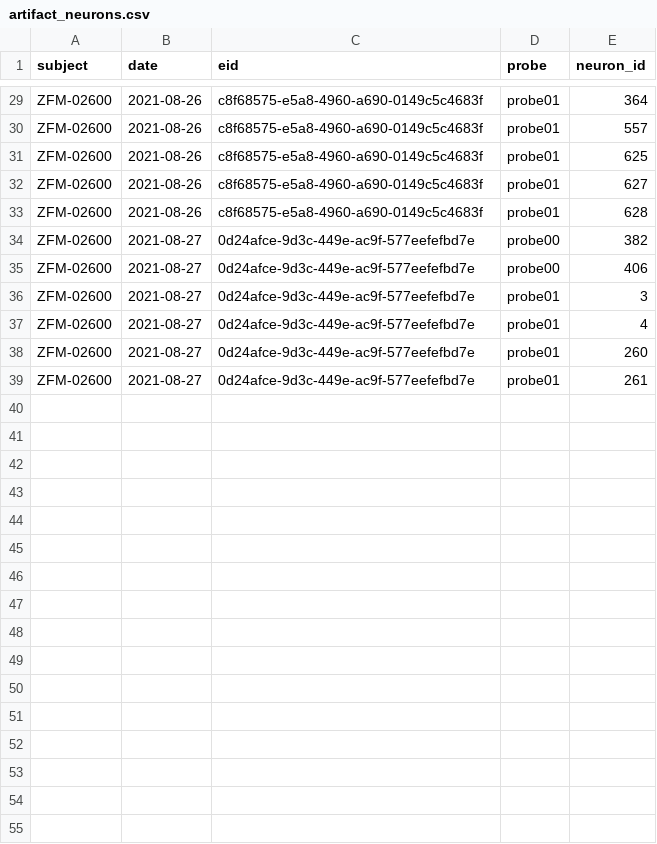
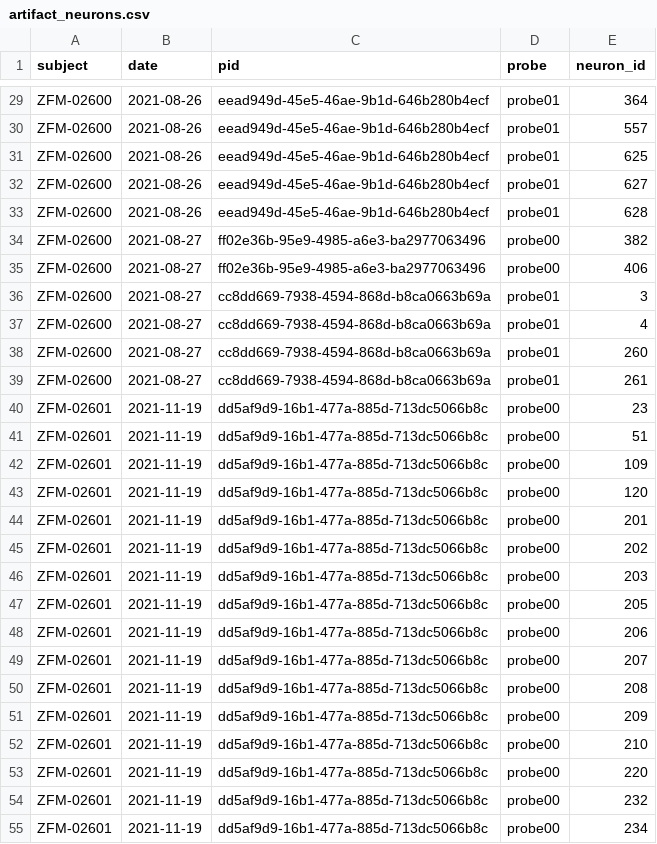
Before and after one commit to guidomeijer/IBL-Serotonin, a CSV file: artifact_neurons.csv, drawn as a sheet; only a part is shown, gaps mark what is left out; the diff covers the shown part only; the diff names each change by its address in the sheet, - before the commit and + after, or states it on an @@ line.

```diff
--- a/artifact_neurons.csv
+++ b/artifact_neurons.csv
-C1: eid
+C1: pid
-C29:C33 (pid): c8f68575-e5a8-4960-a690-0149c5c4683f
+C29:C33 (pid): eead949d-45e5-46ae-9b1d-646b280b4ecf
-C34:C35 (pid): 0d24afce-9d3c-449e-ac9f-577eefefbd7e
+C34:C35 (pid): ff02e36b-95e9-4985-a6e3-ba2977063496
-C36:C39 (pid): 0d24afce-9d3c-449e-ac9f-577eefefbd7e
+C36:C39 (pid): cc8dd669-7938-4594-868d-b8ca0663b69a
+row 40: ZFM-02601 | 2021-11-19 | dd5af9d9-16b1-477a-885d-713dc5066b8c | probe00 | 23
+row 41: ZFM-02601 | 2021-11-19 | dd5af9d9-16b1-477a-885d-713dc5066b8c | probe00 | 51
+row 42: ZFM-02601 | 2021-11-19 | dd5af9d9-16b1-477a-885d-713dc5066b8c | probe00 | 109
+row 43: ZFM-02601 | 2021-11-19 | dd5af9d9-16b1-477a-885d-713dc5066b8c | probe00 | 120
+row 44: ZFM-02601 | 2021-11-19 | dd5af9d9-16b1-477a-885d-713dc5066b8c | probe00 | 201
+row 45: ZFM-02601 | 2021-11-19 | dd5af9d9-16b1-477a-885d-713dc5066b8c | probe00 | 202
+row 46: ZFM-02601 | 2021-11-19 | dd5af9d9-16b1-477a-885d-713dc5066b8c | probe00 | 203
+row 47: ZFM-02601 | 2021-11-19 | dd5af9d9-16b1-477a-885d-713dc5066b8c | probe00 | 205
+row 48: ZFM-02601 | 2021-11-19 | dd5af9d9-16b1-477a-885d-713dc5066b8c | probe00 | 206
+row 49: ZFM-02601 | 2021-11-19 | dd5af9d9-16b1-477a-885d-713dc5066b8c | probe00 | 207
+row 50: ZFM-02601 | 2021-11-19 | dd5af9d9-16b1-477a-885d-713dc5066b8c | probe00 | 208
+row 51: ZFM-02601 | 2021-11-19 | dd5af9d9-16b1-477a-885d-713dc5066b8c | probe00 | 209
+row 52: ZFM-02601 | 2021-11-19 | dd5af9d9-16b1-477a-885d-713dc5066b8c | probe00 | 210
+row 53: ZFM-02601 | 2021-11-19 | dd5af9d9-16b1-477a-885d-713dc5066b8c | probe00 | 220
+row 54: ZFM-02601 | 2021-11-19 | dd5af9d9-16b1-477a-885d-713dc5066b8c | probe00 | 232
+row 55: ZFM-02601 | 2021-11-19 | dd5af9d9-16b1-477a-885d-713dc5066b8c | probe00 | 234
```
Also changed, not shown: 5 added rows and 27 edited cells elsewhere in this file, subjects.csv, 6 other files.
